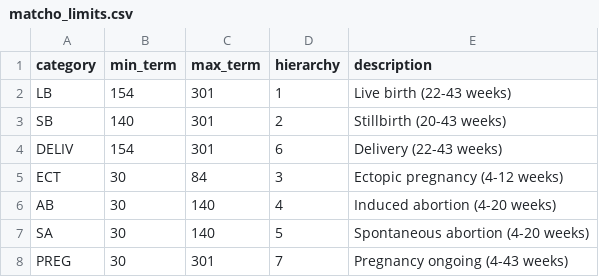
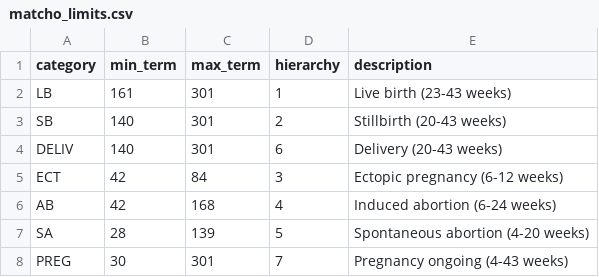
Before and after one commit to ultraub/OMOP-Pregnancy, a CSV file: inst/extdata/matcho_limits.csv, drawn as a sheet.

```diff
--- a/inst/extdata/matcho_limits.csv
+++ b/inst/extdata/matcho_limits.csv
@@ -1,8 +1,8 @@
 category,min_term,max_term,hierarchy,description
-LB,154,301,1,Live birth (22-43 weeks)
+LB,161,301,1,Live birth (23-43 weeks)
 SB,140,301,2,Stillbirth (20-43 weeks)
-DELIV,154,301,6,Delivery (22-43 weeks)
-ECT,30,84,3,Ectopic pregnancy (4-12 weeks)
-AB,30,140,4,Induced abortion (4-20 weeks)
-SA,30,140,5,Spontaneous abortion (4-20 weeks)
+DELIV,140,301,6,Delivery (20-43 weeks)
+ECT,42,84,3,Ectopic pregnancy (6-12 weeks)
+AB,42,168,4,Induced abortion (6-24 weeks)
+SA,28,139,5,Spontaneous abortion (4-20 weeks)
 PREG,30,301,7,Pregnancy ongoing (4-43 weeks)
```
Also changed, not shown: 8 other files.
